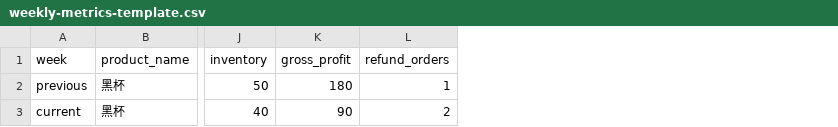
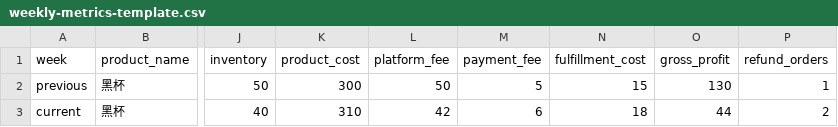
Before and after one commit to misscerasis-tech/A-group--agent, a CSV file: data/templates/weekly-metrics-template.csv, drawn as a sheet; only a part is shown, gaps mark what is left out; addresses are those after the commit; the diff names each change by its address in the sheet, - before the commit and + after, or states it on an @@ line.

```diff
--- a/data/templates/weekly-metrics-template.csv
+++ b/data/templates/weekly-metrics-template.csv
+column K (product_cost), rows 2-3: 300 | 310
+column L (platform_fee), rows 2-3: 50 | 42
+column M (payment_fee), rows 2-3: 5 | 6
+column N (fulfillment_cost), rows 2-3: 15 | 18
-O2 (gross_profit): 180
+O2 (gross_profit): 130
-O3 (gross_profit): 90
+O3 (gross_profit): 44
```
Also changed, not shown: data/samples/aurora-cup-order-details.csv, data/samples/aurora-cup-weekly-metrics.csv, 14 other files.
